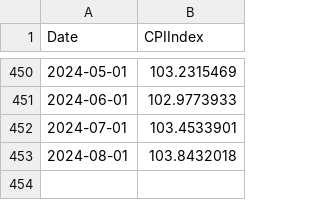
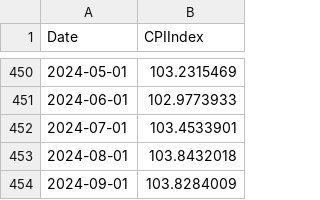
Before and after one commit to FlyingCuteCats/Freetime-Projects, a CSV file: China Retail Sales/CN CPI index.csv, drawn as a sheet; only a part is shown, gaps mark what is left out.

```diff
--- a/China Retail Sales/CN CPI index.csv
+++ b/China Retail Sales/CN CPI index.csv
@@ -453 +453,2 @@ Date,CPIIndex
 2024-08-01,103.8432018
+2024-09-01,103.8284009
```
Also changed, not shown: China Retail Sales/CN CPI (%).csv.
